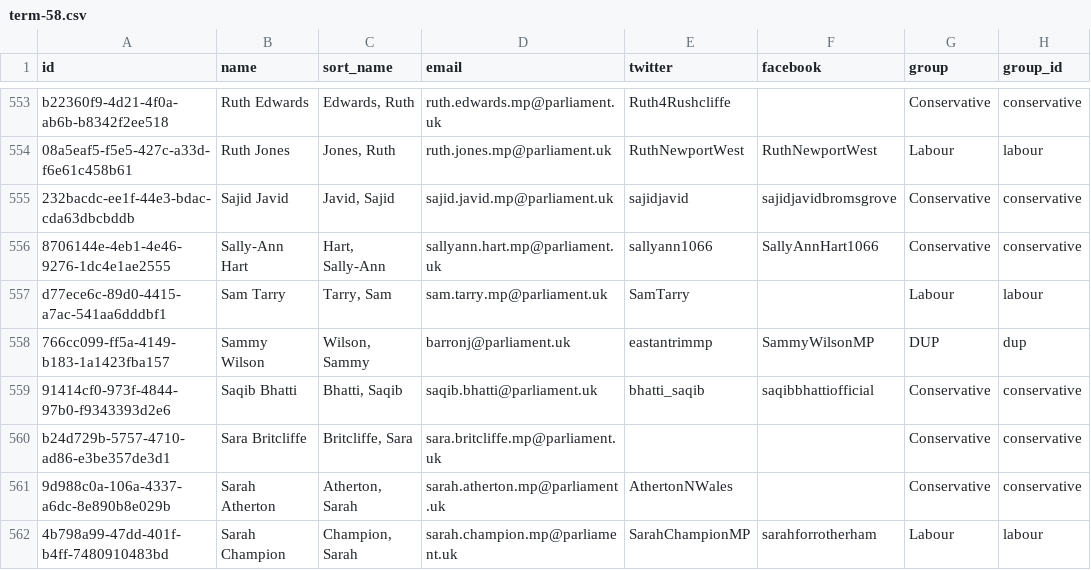
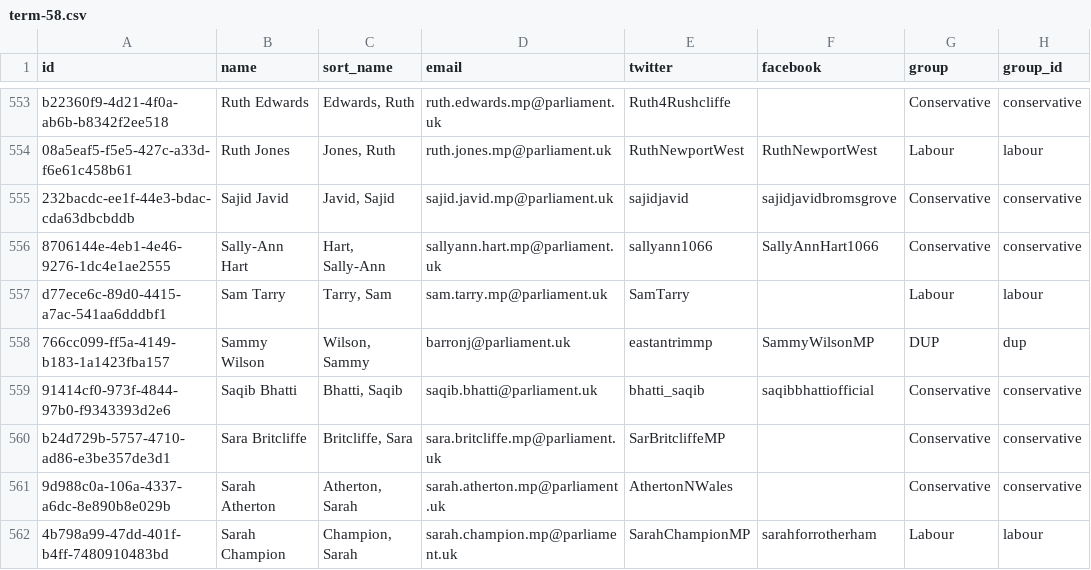
Before and after one commit to loudspeek/representa, a CSV file: data/UK/Commons/term-58.csv, drawn as a sheet; only a part is shown, gaps mark what is left out; the diff covers the shown part only; the diff names each change by its address in the sheet, - before the commit and + after, or states it on an @@ line.

```diff
--- a/data/UK/Commons/term-58.csv
+++ b/data/UK/Commons/term-58.csv
-E560 (twitter): (empty)
+E560 (twitter): SarBritcliffeMP
```
Also changed, not shown: 12 edited cells elsewhere in this file, data/UK/Commons/term-55.csv, data/UK/Commons/unstable/latest.csv, 13 other files.
